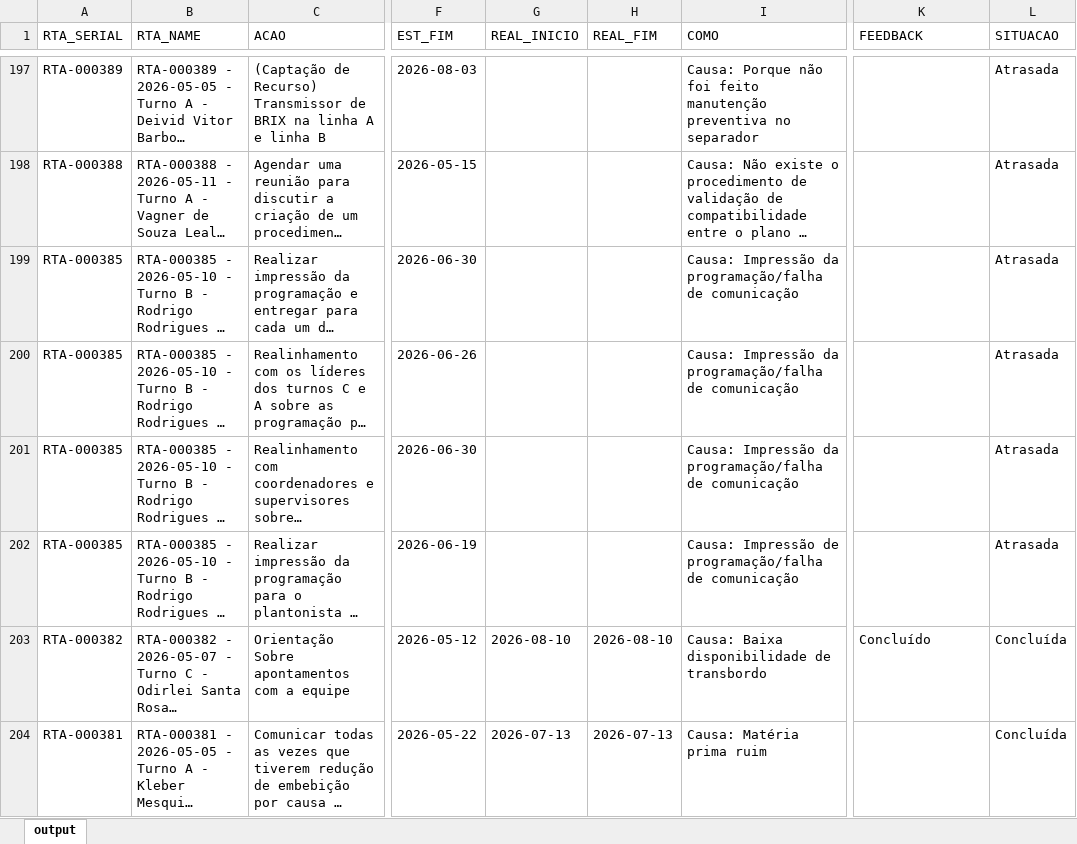
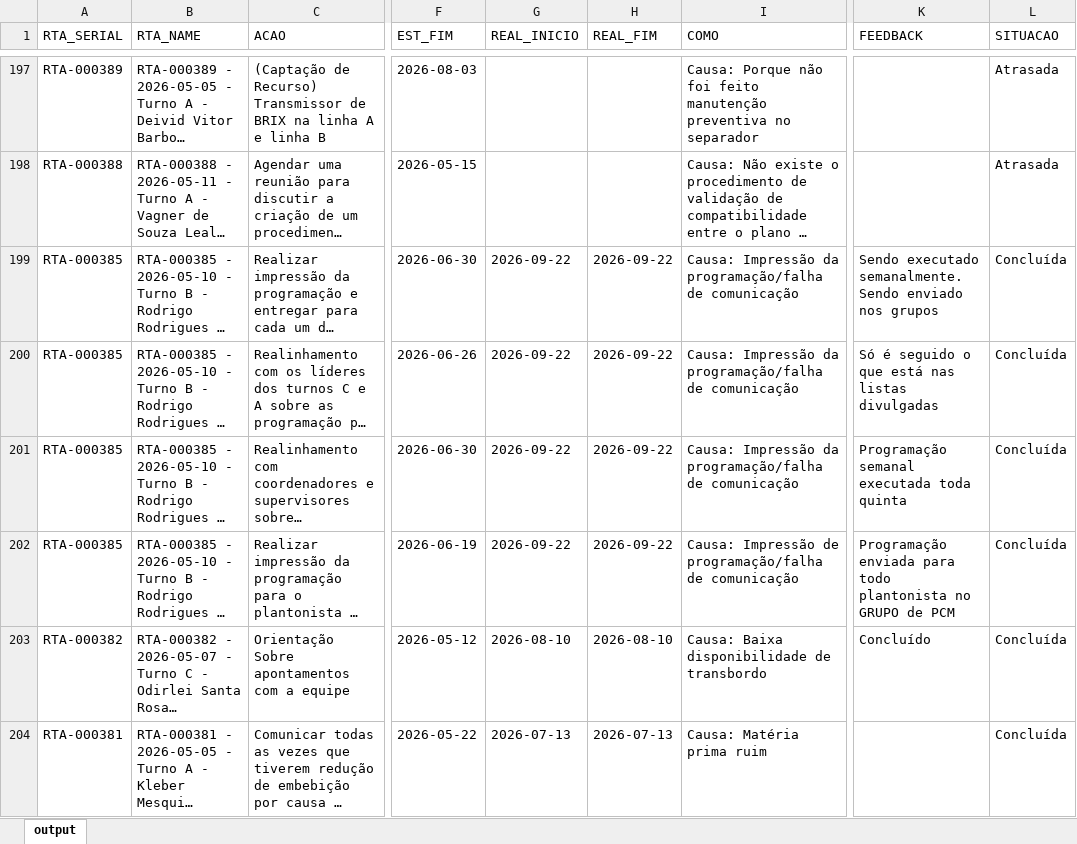
Before and after one commit to raulgribeiro/RTA-Dashboard, an Excel workbook: downloads/RTA_Dados.xlsx, sheet output, drawn as a sheet; only a part is shown, gaps mark what is left out; long unchanged cells end in …; values as stored, in another font and other column widths than the file's, no borders; ↵ is a line break in a cell; the diff covers the shown part only; the diff names each change by its address in the sheet, - before the commit and + after, or states it on an @@ line.

```diff
--- a/downloads/RTA_Dados.xlsx (sheet output)
+++ b/downloads/RTA_Dados.xlsx (sheet output)
-G199:G202 (REAL_INICIO): (empty)
+G199:G202 (REAL_INICIO): 2026-09-22
-H199:H202 (REAL_FIM): (empty)
+H199:H202 (REAL_FIM): 2026-09-22
-K199 (FEEDBACK): (empty)
+K199 (FEEDBACK): Sendo executado semanalmente. ↵ Sendo enviado nos grupos
-L199:L202 (SITUACAO): Atrasada
+L199:L202 (SITUACAO): Concluída
-K200 (FEEDBACK): (empty)
+K200 (FEEDBACK): Só é seguido o que está nas listas divulgadas
-K201 (FEEDBACK): (empty)
+K201 (FEEDBACK): Programação semanal executada toda quinta
-K202 (FEEDBACK): (empty)
+K202 (FEEDBACK): Programação enviada para todo plantonista no GRUPO de PCM
```
Also changed, not shown: 24 edited cells elsewhere in this sheet, downloads/RTA_Unidade.xlsx, 2 other files.
